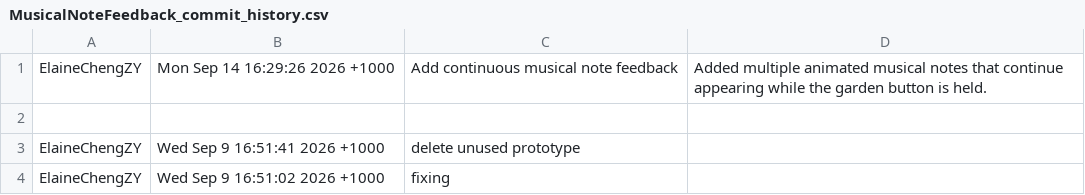
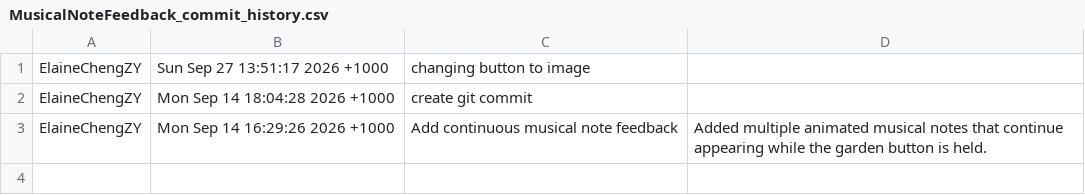
Before and after one commit to ElaineChengZY/musicfortoddlers, a CSV file: MusicalNoteFeedback_commit_history.csv, drawn as a sheet; only a part is shown; the shorter side is filled out with more unchanged rows.

Commit message:
Update Commit Logs

```diff
--- a/MusicalNoteFeedback_commit_history.csv
+++ b/MusicalNoteFeedback_commit_history.csv
@@ -1 +1,3 @@
+ElaineChengZY,Sun Sep 27 13:51:17 2026 +1000,changing button to image,
+ElaineChengZY,Mon Sep 14 18:04:28 2026 +1000,create git commit,
 ElaineChengZY,Mon Sep 14 16:29:26 2026 +1000,Add continuous musical note feedback,Added multiple animated musical notes that continue appearing while the garden button is held.
```
